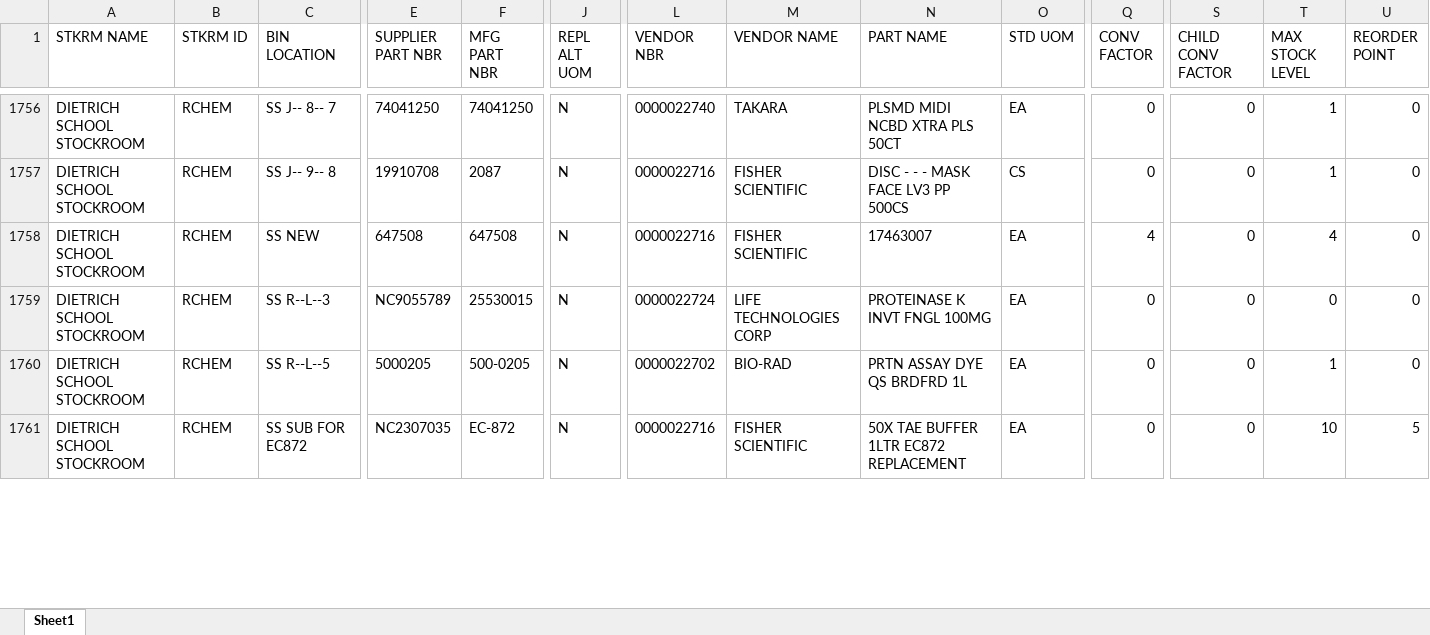
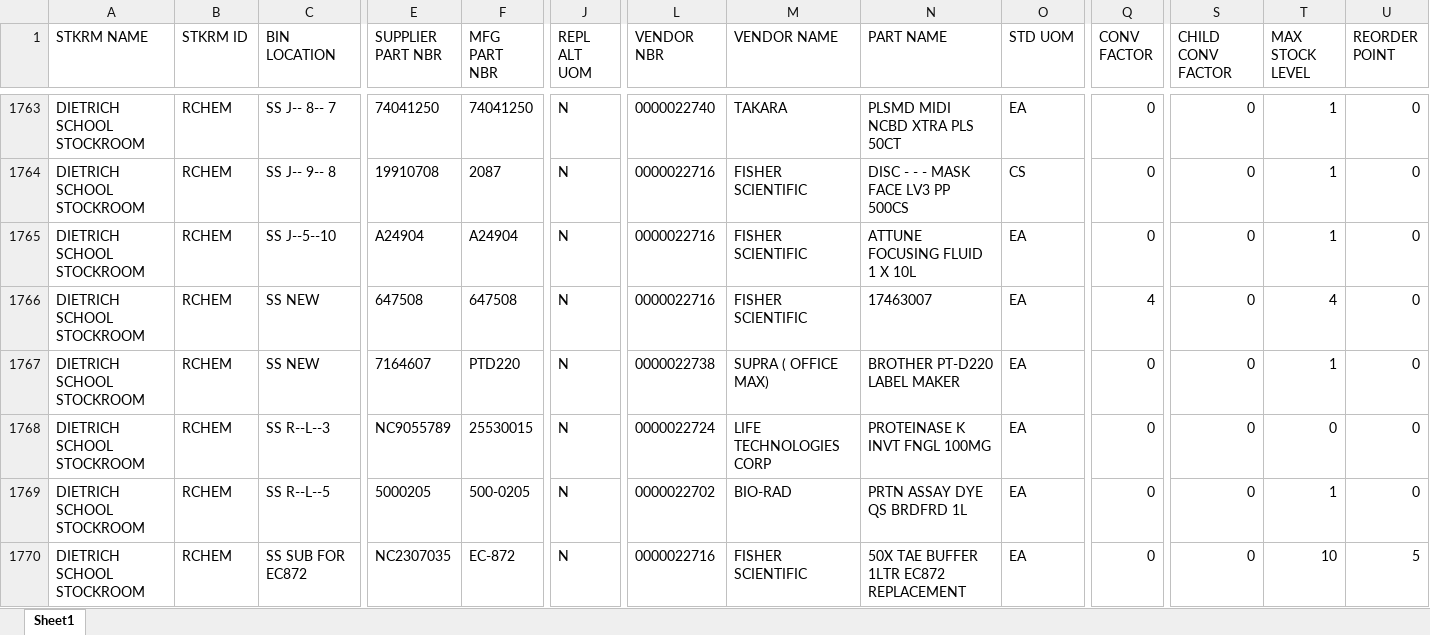
Before and after one commit to dssstockroom/dssstockroom.github.io, an Excel workbook: inventory-status-report.xlsx, sheet Sheet1, drawn as a sheet; only a part is shown, gaps mark what is left out; values as stored, in another font and other column widths than the file's, no borders; rows hold the shown columns only; the diff covers the shown part only; the diff names each change by its address in the sheet, - before the commit and + after, or states it on an @@ line.

```diff
--- a/inventory-status-report.xlsx (sheet Sheet1)
+++ b/inventory-status-report.xlsx (sheet Sheet1)
+row 1765: DIETRICH SCHOOL STOCKROOM | RCHEM | SS J--5--10 | A24904 | A24904 | N | 0000022716 | FISHER SCIENTIFIC | ATTUNE FOCUSING FLUID 1 X 10L | EA | 0 | 0 | 1 | 0
+row 1767: DIETRICH SCHOOL STOCKROOM | RCHEM | SS NEW | 7164607 | PTD220 | N | 0000022738 | SUPRA ( OFFICE MAX) | BROTHER PT-D220 LABEL MAKER | EA | 0 | 0 | 1 | 0
```
Also changed, not shown: 9 added rows, 2 removed rows and 113 edited cells elsewhere in this sheet.
